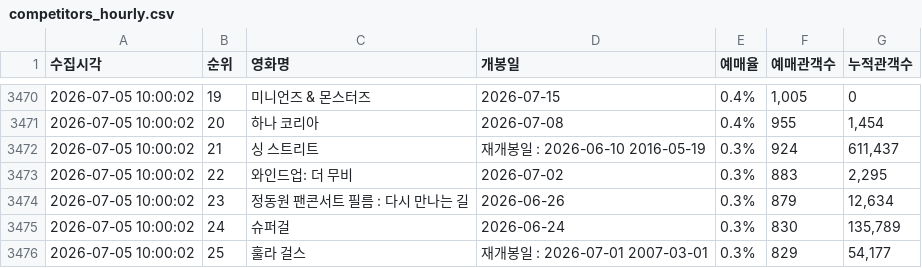
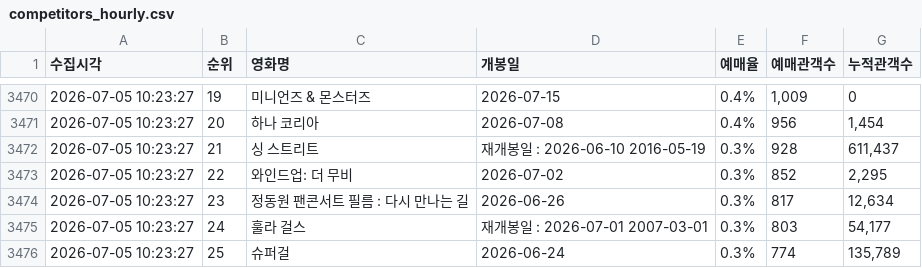
Before and after one commit to jaywhyyang/greenland2, a CSV file: competitors_hourly.csv, drawn as a sheet; only a part is shown, gaps mark what is left out; the diff covers the shown part only.

```diff
--- a/competitors_hourly.csv
+++ b/competitors_hourly.csv
@@ -3470,7 +3470,7 @@
-2026-07-05 10:00:02,19,미니언즈 & 몬스터즈,2026-07-15,0.4%,"1,005",0
-2026-07-05 10:00:02,20,하나 코리아,2026-07-08,0.4%,955,"1,454"
-2026-07-05 10:00:02,21,싱 스트리트,재개봉일 : 2026-06-10 2016-05-19,0.3%,924,"611,437"
-2026-07-05 10:00:02,22,와인드업: 더 무비,2026-07-02,0.3%,883,"2,295"
-2026-07-05 10:00:02,23,정동원 팬콘서트 필름 : 다시 만나는 길,2026-06-26,0.3%,879,"12,634"
-2026-07-05 10:00:02,24,슈퍼걸,2026-06-24,0.3%,830,"135,789"
-2026-07-05 10:00:02,25,훌라 걸스,재개봉일 : 2026-07-01 2007-03-01,0.3%,829,"54,177"
+2026-07-05 10:23:27,19,미니언즈 & 몬스터즈,2026-07-15,0.4%,"1,009",0
+2026-07-05 10:23:27,20,하나 코리아,2026-07-08,0.4%,956,"1,454"
+2026-07-05 10:23:27,21,싱 스트리트,재개봉일 : 2026-06-10 2016-05-19,0.3%,928,"611,437"
+2026-07-05 10:23:27,22,와인드업: 더 무비,2026-07-02,0.3%,852,"2,295"
+2026-07-05 10:23:27,23,정동원 팬콘서트 필름 : 다시 만나는 길,2026-06-26,0.3%,817,"12,634"
+2026-07-05 10:23:27,24,훌라 걸스,재개봉일 : 2026-07-01 2007-03-01,0.3%,803,"54,177"
+2026-07-05 10:23:27,25,슈퍼걸,2026-06-24,0.3%,774,"135,789"
```
Also changed, not shown: 2 added rows, 2 removed rows and 39 edited cells elsewhere in this file, greenland2_hourly.csv, 2 other files.
